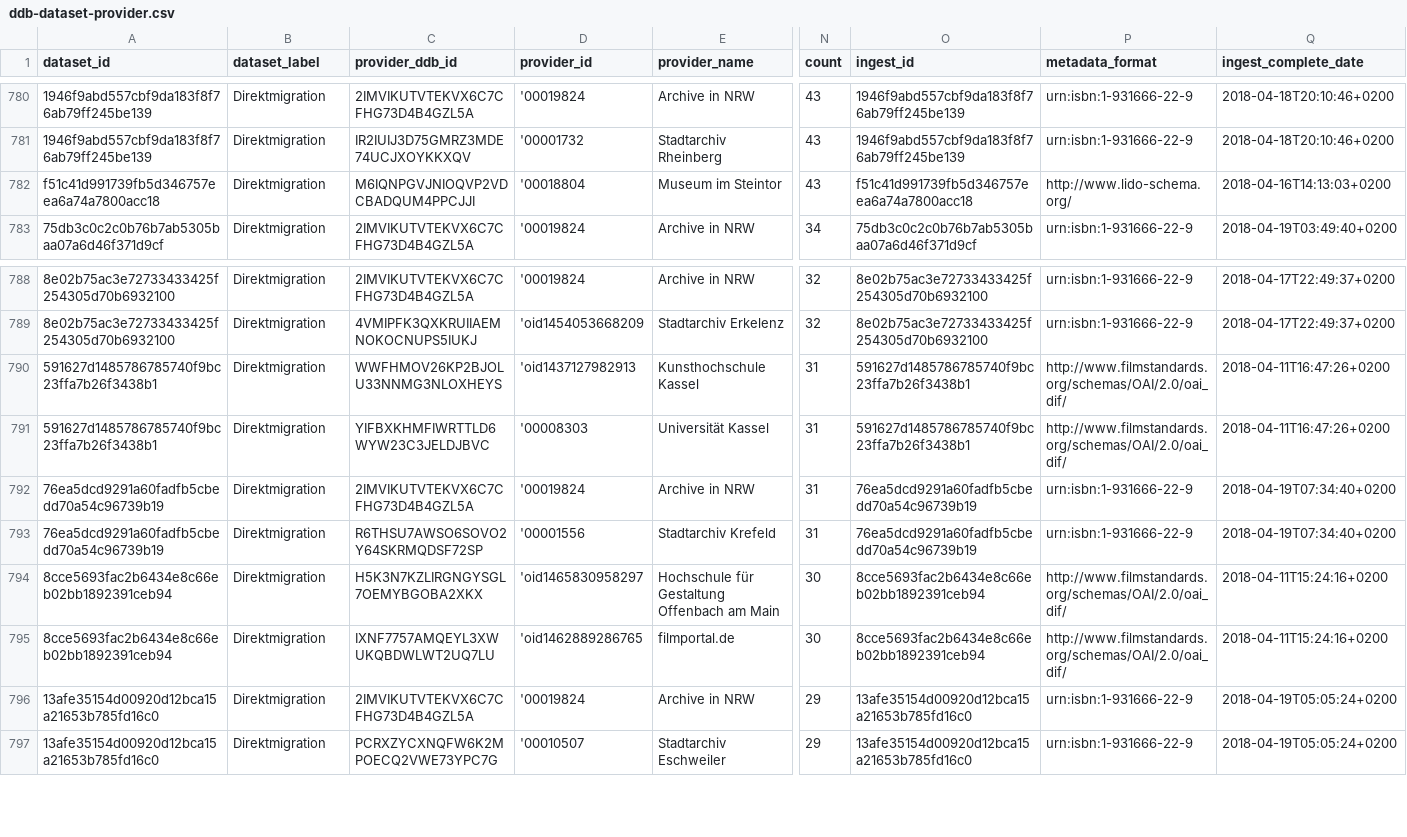
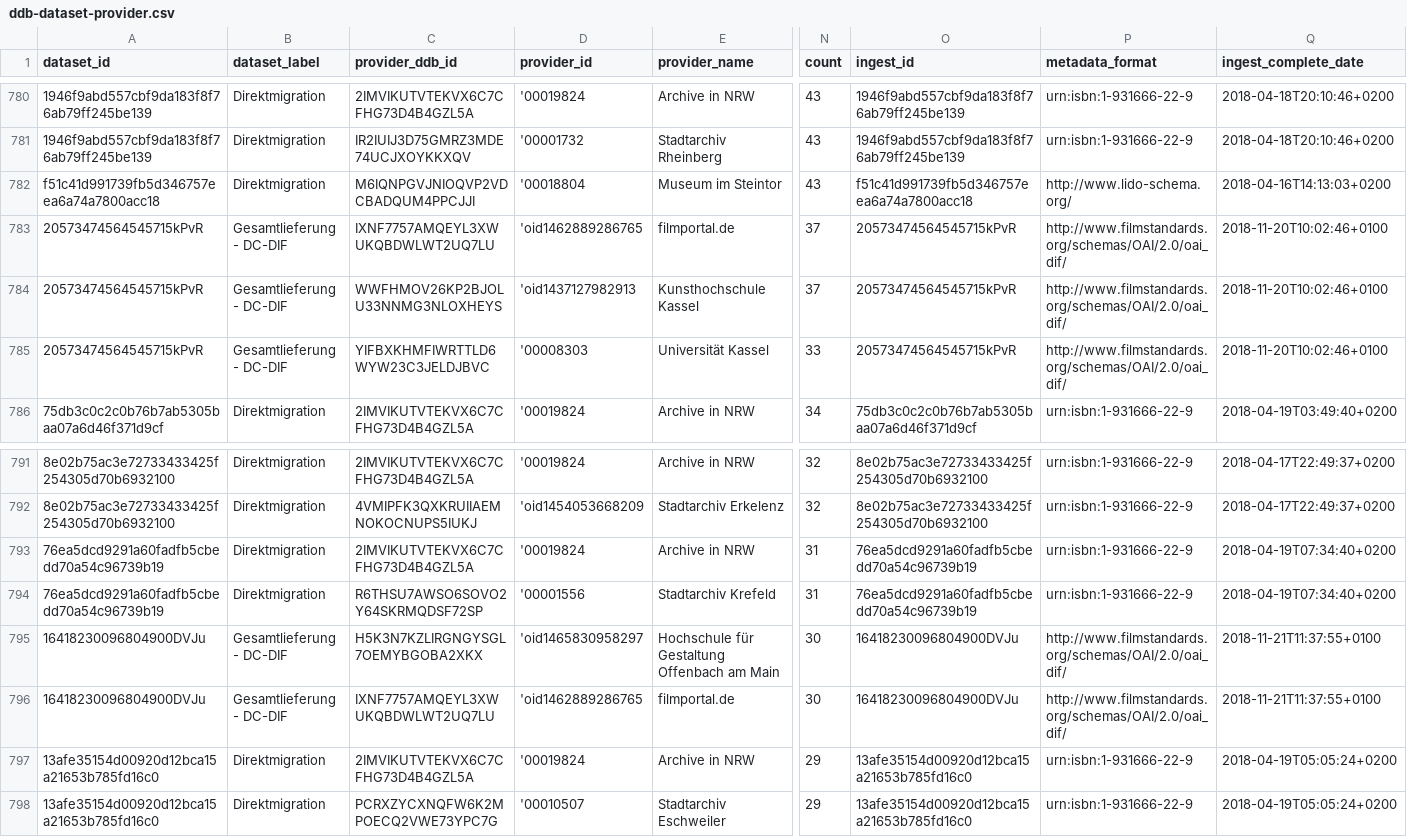
Before and after one commit to Deutsche-Digitale-Bibliothek/ddblabs-ddbtools-statistic, a CSV file: ddb-dataset-provider.csv, drawn as a sheet; only a part is shown, gaps mark what is left out; removed rows and columns are numbered as before the commit, all else as after; rows hold the shown columns only; the diff names each change by its address in the sheet, - before the commit and + after, or states it on an @@ line.

Commit message:
Aktualisierung von ddb-dataset-provider.csv am 2018-11-23T15:30:13+0100.

```diff
--- a/ddb-dataset-provider.csv
+++ b/ddb-dataset-provider.csv
+row 783: 20573474564545715kPvR | Gesamtlieferung - DC-DIF | IXNF7757AMQEYL3XWUKQBDWLWT2UQ7LU | 'oid1462889286765 | filmportal.de | 37 | 20573474564545715kPvR | http://www.filmstandards.org/schemas/OAI/2.0/oai_dif/ | 2018-11-20T10:02:46+0100
+row 784: 20573474564545715kPvR | Gesamtlieferung - DC-DIF | WWFHMOV26KP2BJOLU33NNMG3NLOXHEYS | 'oid1437127982913 | Kunsthochschule Kassel | 37 | 20573474564545715kPvR | http://www.filmstandards.org/schemas/OAI/2.0/oai_dif/ | 2018-11-20T10:02:46+0100
+row 785: 20573474564545715kPvR | Gesamtlieferung - DC-DIF | YIFBXKHMFIWRTTLD6WYW23C3JELDJBVC | '00008303 | Universität Kassel | 33 | 20573474564545715kPvR | http://www.filmstandards.org/schemas/OAI/2.0/oai_dif/ | 2018-11-20T10:02:46+0100
-row 790: 591627d1485786785740f9bc23ffa7b26f3438b1 | Direktmigration | WWFHMOV26KP2BJOLU33NNMG3NLOXHEYS | 'oid1437127982913 | Kunsthochschule Kassel | 31 | 591627d1485786785740f9bc23ffa7b26f3438b1 | http://www.filmstandards.org/schemas/OAI/2.0/oai_dif/ | 2018-04-11T16:47:26+0200
-row 791: 591627d1485786785740f9bc23ffa7b26f3438b1 | Direktmigration | YIFBXKHMFIWRTTLD6WYW23C3JELDJBVC | '00008303 | Universität Kassel | 31 | 591627d1485786785740f9bc23ffa7b26f3438b1 | http://www.filmstandards.org/schemas/OAI/2.0/oai_dif/ | 2018-04-11T16:47:26+0200
-A795:A796 (dataset_id): 8cce5693fac2b6434e8c66eb02bb1892391ceb94
+A795:A796 (dataset_id): 16418230096804900DVJu
-B795:B796 (dataset_label): Direktmigration
+B795:B796 (dataset_label): Gesamtlieferung - DC-DIF
-O795:O796 (ingest_id): 8cce5693fac2b6434e8c66eb02bb1892391ceb94
+O795:O796 (ingest_id): 16418230096804900DVJu
-Q795:Q796 (ingest_complete_date): 2018-04-11T15:24:16+0200
+Q795:Q796 (ingest_complete_date): 2018-11-21T11:37:55+0100
```
